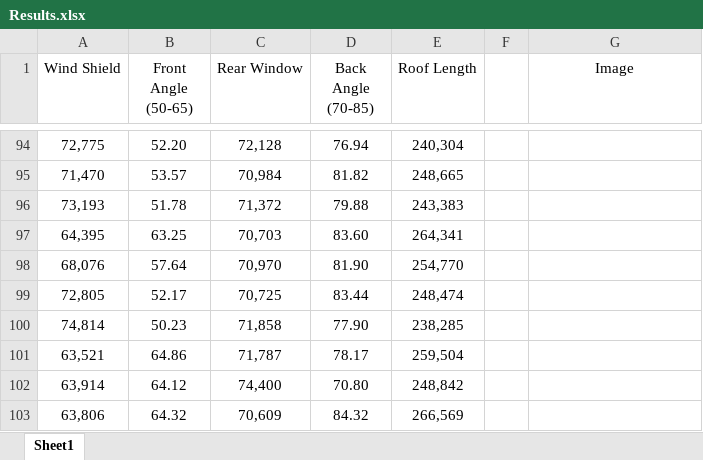
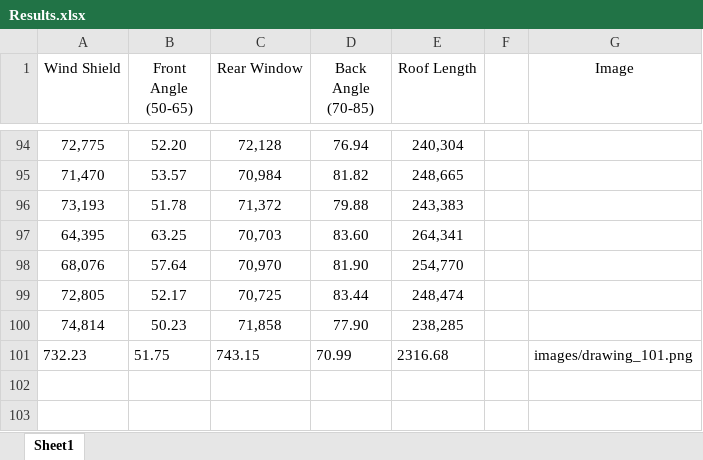
Before and after one commit to Geminiay/Car_Side_Profile, an Excel workbook: Results.xlsx, sheet Sheet1, drawn as a sheet; only a part is shown, gaps mark what is left out; values as stored, in another font and other column widths than the file's, no borders; removed rows and columns are numbered as before the commit, all else as after; the diff names each change by its address in the sheet, - before the commit and + after, or states it on an @@ line.

Commit message:
drawing storage
managed the image storage and naming in both excel and files.

```diff
--- a/Results.xlsx (sheet Sheet1)
+++ b/Results.xlsx (sheet Sheet1)
-row 101: 63,521 | 64.86 | 71,787 | 78.17 | 259,504
-row 102: 63,914 | 64.12 | 74,400 | 70.80 | 248,842
-row 103: 63,806 | 64.32 | 70,609 | 84.32 | 266,569
+row 101: 732.23 | 51.75 | 743.15 | 70.99 | 2316.68 |  | images/drawing_101.png
```
Also changed, not shown: 7 other files.
